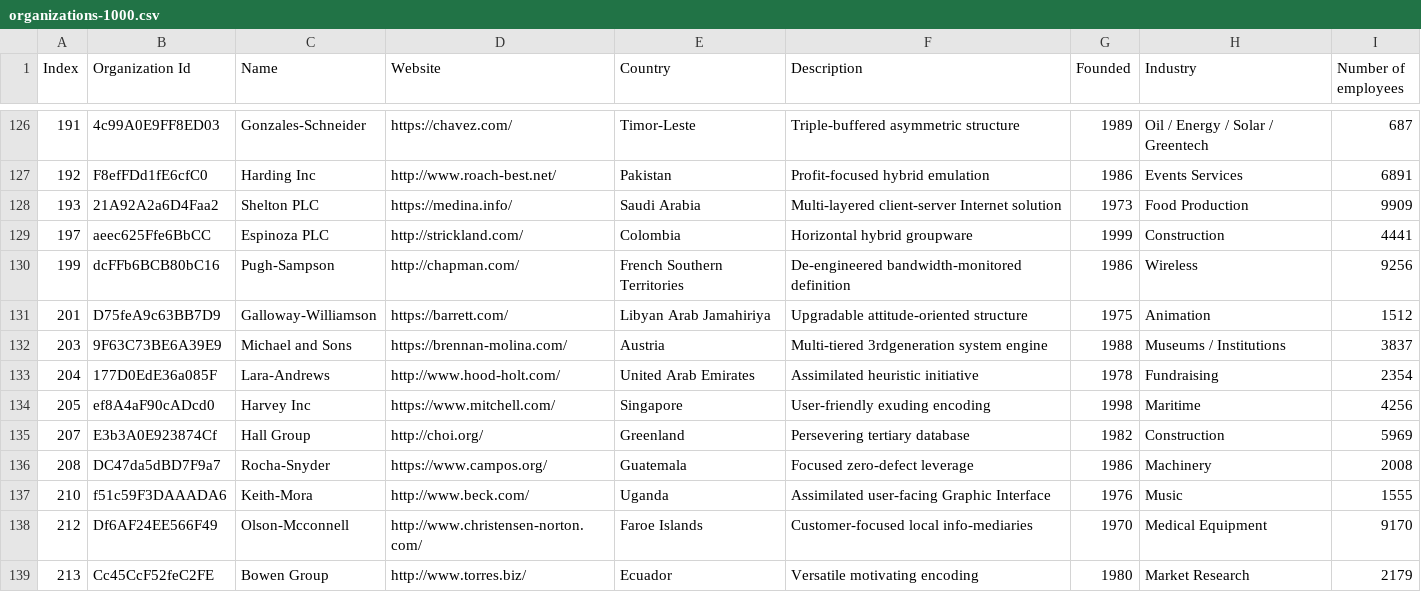
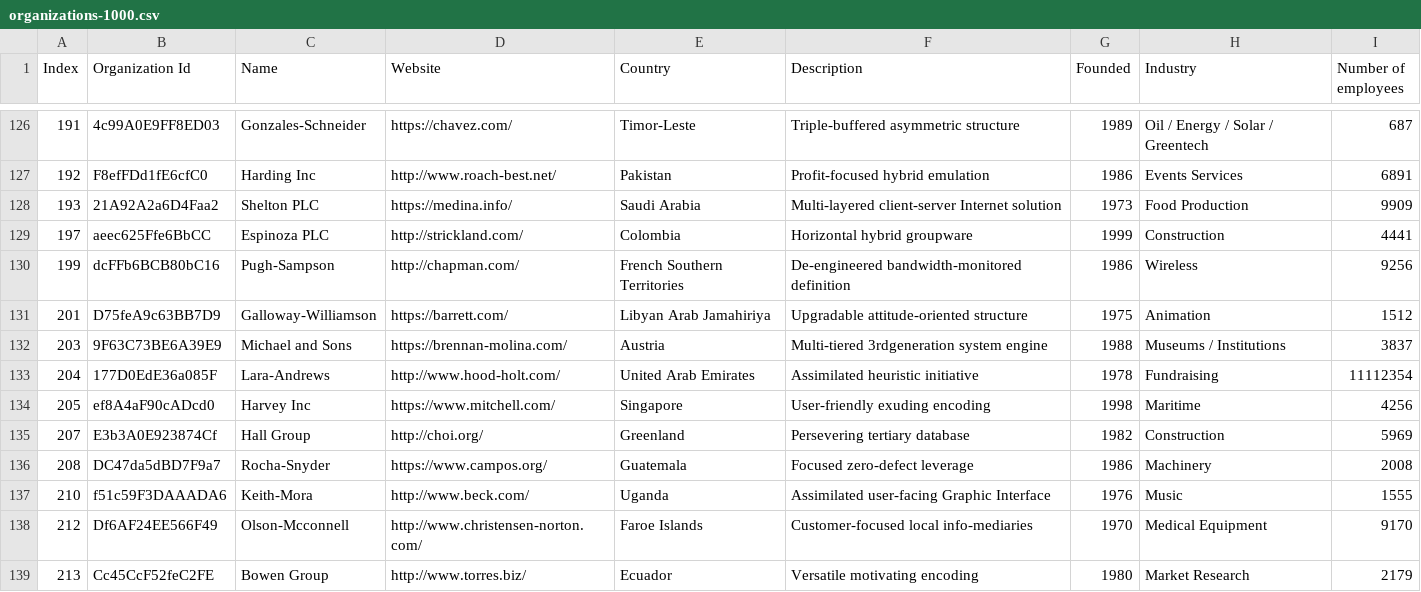
Before and after one commit to flesi/RepasoFinalJava, a CSV file: U2-U3_Ejer07/organizations-1000.csv, drawn as a sheet; only a part is shown, gaps mark what is left out.

```diff
--- a/U2-U3_Ejer07/organizations-1000.csv
+++ b/U2-U3_Ejer07/organizations-1000.csv
@@ -132,3 +132,3 @@ Index,Organization Id,Name,Website,Country,Description,Founded,Industry,Number o
 203,9F63C73BE6A39E9,Michael and Sons,https://brennan-molina.com/,Austria,Multi-tiered 3rdgeneration system engine,1988,Museums / Institutions,3837
-204,177D0EdE36a085F,Lara-Andrews,http://www.hood-holt.com/,United Arab Emirates,Assimilated heuristic initiative,1978,Fundraising,2354
+204,177D0EdE36a085F,Lara-Andrews,http://www.hood-holt.com/,United Arab Emirates,Assimilated heuristic initiative,1978,Fundraising,11112354
 205,ef8A4aF90cADcd0,Harvey Inc,https://www.mitchell.com/,Singapore,User-friendly exuding encoding,1998,Maritime,4256
```
Also changed, not shown: 7 other files.
